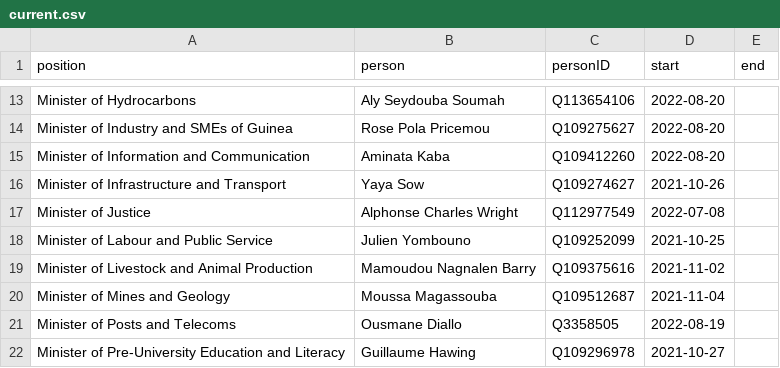
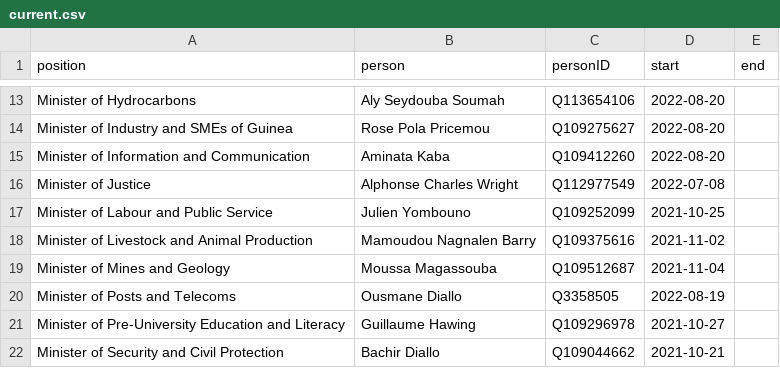
Before and after one commit to every-politician-scrapers/guinea, a CSV file: html/current.csv, drawn as a sheet; only a part is shown, gaps mark what is left out; the shorter side is filled out with more unchanged rows; the diff names each change by its address in the sheet, - before the commit and + after, or states it on an @@ line.

```diff
--- a/html/current.csv
+++ b/html/current.csv
-row 16: Minister of Infrastructure and Transport | Yaya Sow | Q109274627 | 2021-10-26
```
Also changed, not shown: html/holders21.csv, 2 other files.
